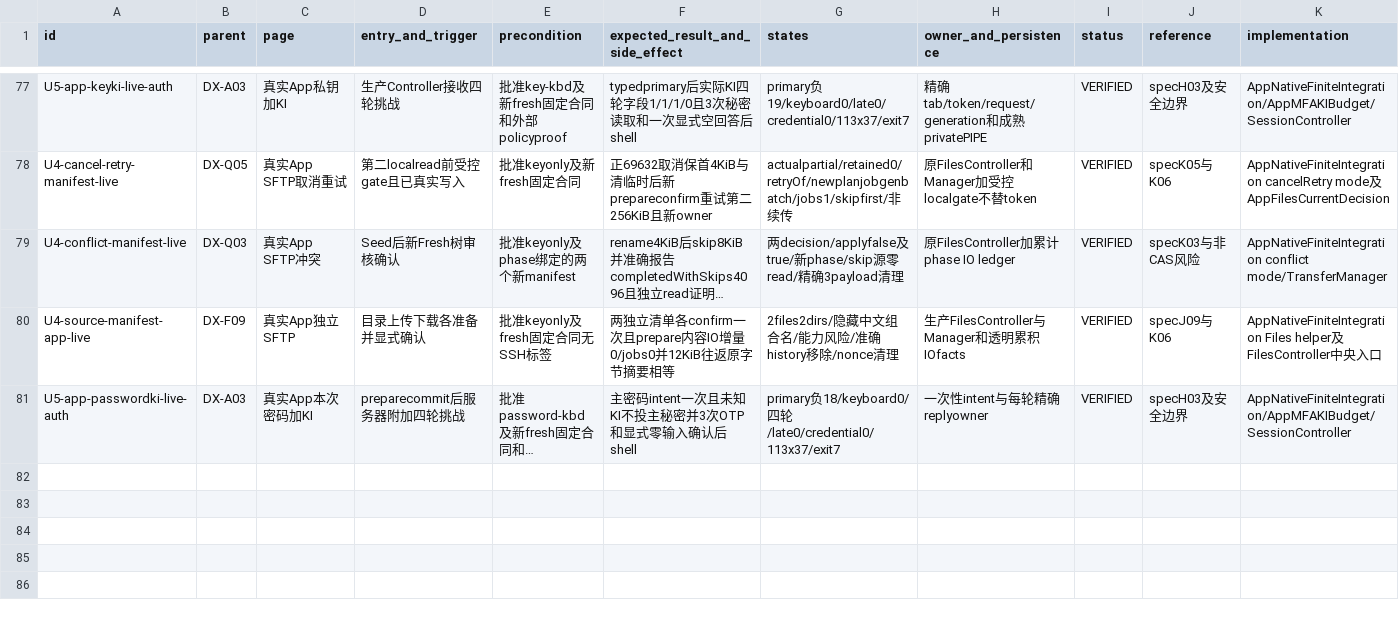
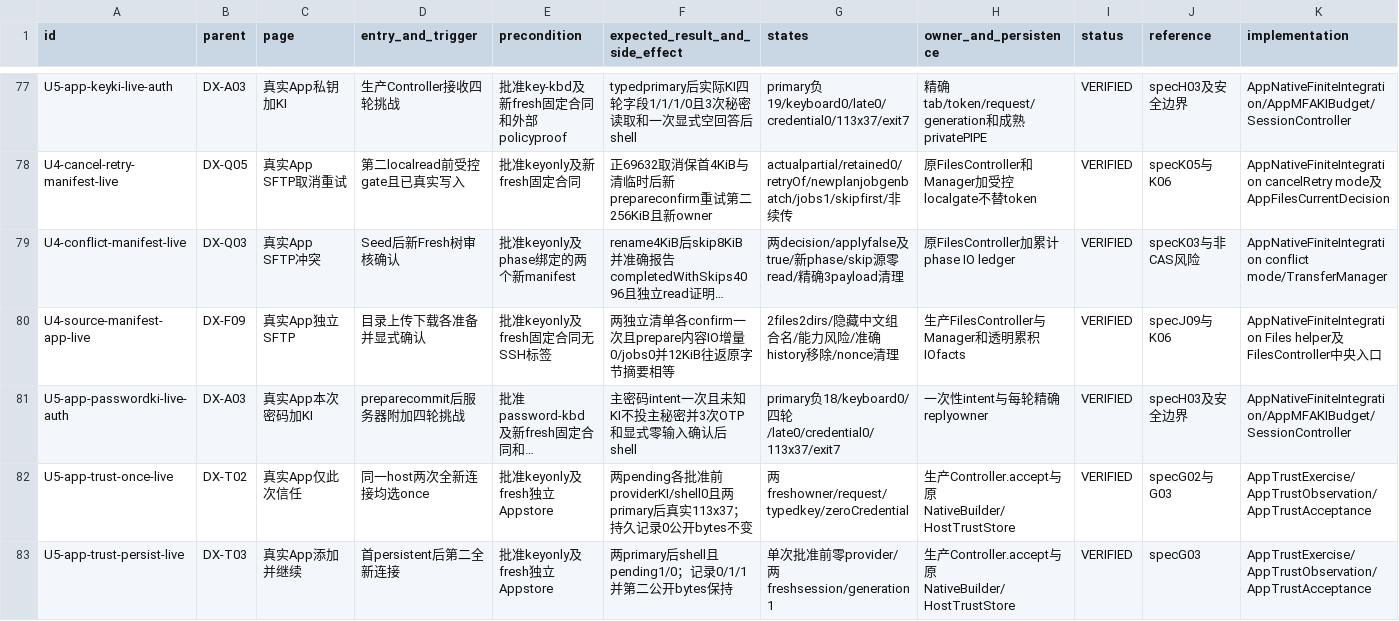
Before and after one commit to chunqiu007/OpenLXSSH, a CSV file: docs/ux/termius-parity-subitems.csv, drawn as a sheet; only a part is shown, gaps mark what is left out; long unchanged cells end in …; rows hold the shown columns only; the diff covers the shown part only; the diff names each change by its address in the sheet, - before the commit and + after, or states it on an @@ line.

Commit message:
docs: verify App trust authentication and preserve resource failures

```diff
--- a/docs/ux/termius-parity-subitems.csv
+++ b/docs/ux/termius-parity-subitems.csv
+row 82: U5-app-trust-once-live | DX-T02 | 真实App仅此次信任 | 同一host两次全新连接均选once | 批准keyonly及fresh独立Appstore | 两pending各批准前providerKI/shell0且两primary后真实113x37；持久记录0公开bytes不变 | 两freshowner/request/typedkey/zeroCredential | 生产Controller.accept与原NativeBuilder/HostTrustStore | VERIFIED | specG02与G03 | AppTrustExercise/AppTrustObservation/AppTrustAcceptance
+row 83: U5-app-trust-persist-live | DX-T03 | 真实App添加并继续 | 首persistent后第二全新连接 | 批准keyonly及fresh独立Appstore | 两primary后shell且pending1/0；记录0/1/1并第二公开bytes保持 | 单次批准前零provider/两freshsession/generation1 | 生产Controller.accept与原NativeBuilder/HostTrustStore | VERIFIED | specG03 | AppTrustExercise/AppTrustObservation/AppTrustAcceptance
```
Also changed, not shown: 1 added row and 4 edited cells elsewhere in this file, docs/ux/termius-parity-matrix.csv, 1 other file.
